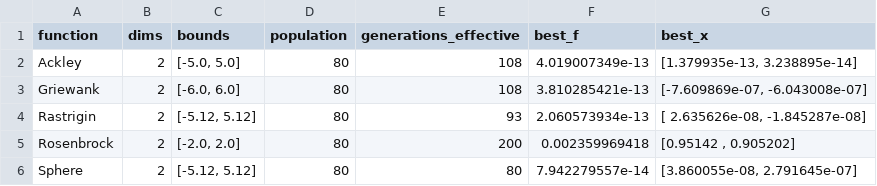
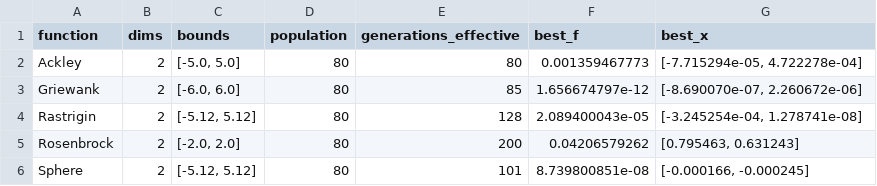
Before and after one commit to samuelhiram/ga_benchmarks, a CSV file: output/results.csv, drawn as a sheet.

Commit message:
Update optimization results in presentacion.html
- Improved best function values and corresponding x values for various optimization problems:
  - Modified results for "Mejor f(x)" and "Mejor x encontrado" for functions including Griewank, Rastrigin, Rosenbrock, and Sphere.
  - Adjusted iteration counts for some functions to reflect updated optimization performance.

```diff
--- a/output/results.csv
+++ b/output/results.csv
@@ -1,6 +1,6 @@
 function,dims,bounds,population,generations_effective,best_f,best_x
-Ackley,2,"[-5.0, 5.0]",80,108,4.019007349e-13,"[1.379935e-13, 3.238895e-14]"
-Griewank,2,"[-6.0, 6.0]",80,108,3.810285421e-13,"[-7.609869e-07, -6.043008e-07]"
-Rastrigin,2,"[-5.12, 5.12]",80,93,2.060573934e-13,"[ 2.635626e-08, -1.845287e-08]"
-Rosenbrock,2,"[-2.0, 2.0]",80,200,0.002359969418,"[0.95142 , 0.905202]"
-Sphere,2,"[-5.12, 5.12]",80,80,7.942279557e-14,"[3.860055e-08, 2.791645e-07]"
+Ackley,2,"[-5.0, 5.0]",80,80,0.001359467773,"[-7.715294e-05,  4.722278e-04]"
+Griewank,2,"[-6.0, 6.0]",80,85,1.656674797e-12,"[-8.690070e-07,  2.260672e-06]"
+Rastrigin,2,"[-5.12, 5.12]",80,128,2.089400043e-05,"[-3.245254e-04,  1.278741e-08]"
+Rosenbrock,2,"[-2.0, 2.0]",80,200,0.04206579262,"[0.795463, 0.631243]"
+Sphere,2,"[-5.12, 5.12]",80,101,8.739800851e-08,"[-0.000166, -0.000245]"
```
Also changed, not shown: 9 other files.
